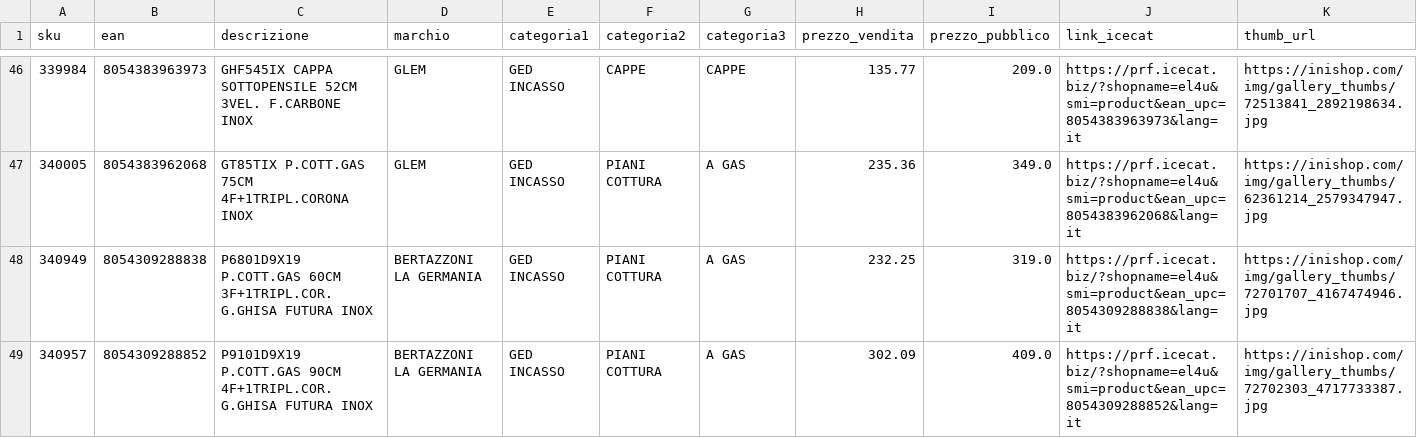
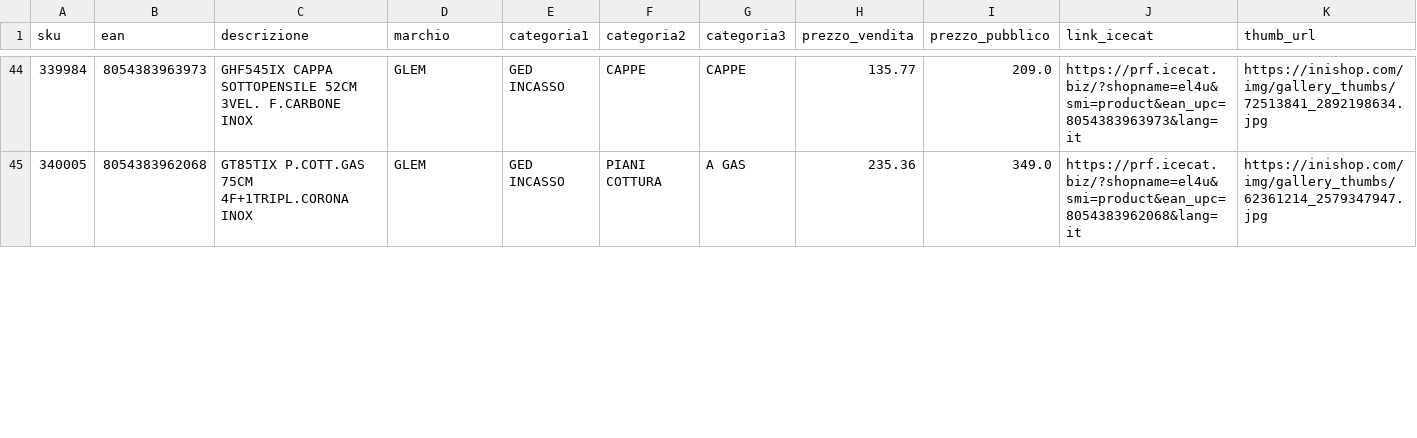
Before and after one commit to el4u-b2b/listino-b2b, a CSV file: listino_B2B.csv, drawn as a sheet; only a part is shown, gaps mark what is left out; removed rows and columns are numbered as before the commit, all else as after; rows hold the shown columns only; the diff covers the shown part only; the diff names each change by its address in the sheet, - before the commit and + after, or states it on an @@ line.

```diff
--- a/listino_B2B.csv
+++ b/listino_B2B.csv
-row 48: 340949 | 8054309288838 | P6801D9X19 P.COTT.GAS 60CM 3F+1TRIPL.COR. G.GHISA FUTURA INOX | BERTAZZONI LA GERMANIA | GED INCASSO | PIANI COTTURA | A GAS | 232.25 | 319.0 | https://prf.icecat.biz/?shopname=el4u&smi=product&ean_upc=8054309288838&lang=it | https://inishop.com/img/gallery_thumbs/72701707_4167474946.jpg
-row 49: 340957 | 8054309288852 | P9101D9X19 P.COTT.GAS 90CM 4F+1TRIPL.COR. G.GHISA FUTURA INOX | BERTAZZONI LA GERMANIA | GED INCASSO | PIANI COTTURA | A GAS | 302.09 | 409.0 | https://prf.icecat.biz/?shopname=el4u&smi=product&ean_upc=8054309288852&lang=it | https://inishop.com/img/gallery_thumbs/72702303_4717733387.jpg
```
Also changed, not shown: 7 added rows, 3 removed rows and 2 edited cells elsewhere in this file, 1 other file.
